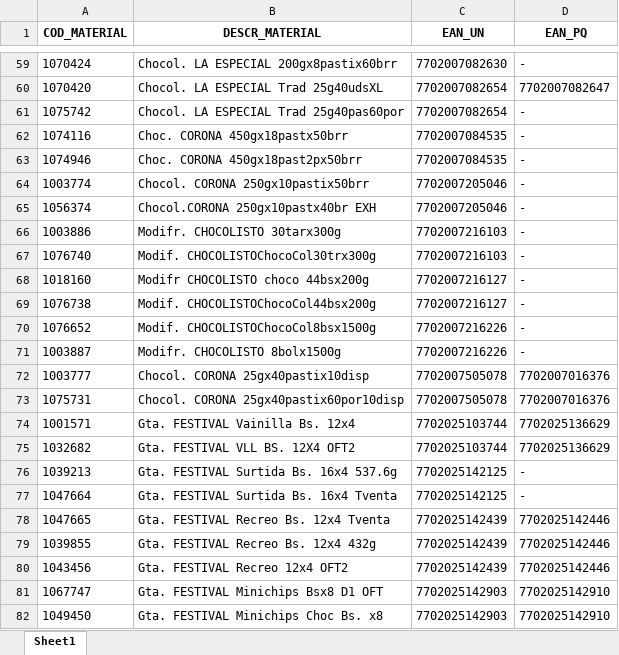
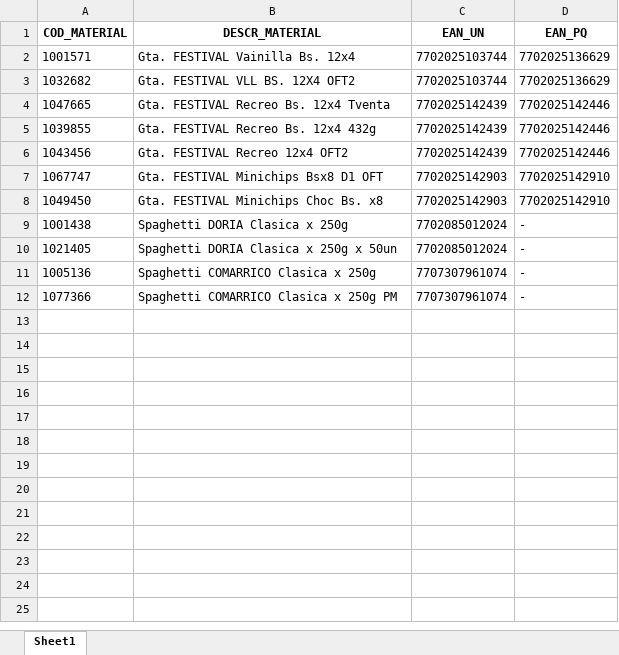
Before and after one commit to danieljaramillo52/PDF_Facturas_DEV, an Excel workbook: Plantilla_Resultado/materiales_duplicados.xlsx, sheet Sheet1, drawn as a sheet; only a part is shown, gaps mark what is left out; the shorter side is filled out with more unchanged rows; values as stored, in another font and other column widths than the file's, no borders; the diff covers the shown part only; the diff names each change by its address in the sheet, - before the commit and + after, or states it on an @@ line.

Commit message:
Modificación del main.py
La idea es capturar los códigos EAN duplicados únicamente en las
facturas de pdf (Que son los códigos que presentn utilidad para el
cliente). A diferencia de antes que se tomaban todos los duplicados de
la maestra de precios.

Se añade la función filtrar_valores al modulo:
Utils/transformation_functions.py , se modifica el arhivo de
configuracion Config/config.yaml para incluir las rutas de salida y no
incurrir en "hardcode".

```diff
--- a/Plantilla_Resultado/materiales_duplicados.xlsx (sheet Sheet1)
+++ b/Plantilla_Resultado/materiales_duplicados.xlsx (sheet Sheet1)
-row 59: 1070424 | Chocol. LA ESPECIAL 200gx8pastix60brr | 7702007082630 | -
-row 60: 1070420 | Chocol. LA ESPECIAL Trad 25g40udsXL | 7702007082654 | 7702007082647
-row 61: 1075742 | Chocol. LA ESPECIAL Trad 25g40pas60por | 7702007082654 | -
-row 62: 1074116 | Choc. CORONA 450gx18pastx50brr | 7702007084535 | -
-row 63: 1074946 | Choc. CORONA 450gx18past2px50brr | 7702007084535 | -
-row 64: 1003774 | Chocol. CORONA 250gx10pastix50brr | 7702007205046 | -
-row 65: 1056374 | Chocol.CORONA 250gx10pastx40br EXH | 7702007205046 | -
-row 66: 1003886 | Modifr. CHOCOLISTO 30tarx300g | 7702007216103 | -
-row 67: 1076740 | Modif. CHOCOLISTOChocoCol30trx300g | 7702007216103 | -
-row 68: 1018160 | Modifr CHOCOLISTO choco 44bsx200g | 7702007216127 | -
-row 69: 1076738 | Modif. CHOCOLISTOChocoCol44bsx200g | 7702007216127 | -
-row 70: 1076652 | Modif. CHOCOLISTOChocoCol8bsx1500g | 7702007216226 | -
-row 71: 1003887 | Modifr. CHOCOLISTO 8bolx1500g | 7702007216226 | -
-row 72: 1003777 | Chocol. CORONA 25gx40pastix10disp | 7702007505078 | 7702007016376
-row 73: 1075731 | Chocol. CORONA 25gx40pastix60por10disp | 7702007505078 | 7702007016376
-row 76: 1039213 | Gta. FESTIVAL Surtida Bs. 16x4 537.6g | 7702025142125 | -
-row 77: 1047664 | Gta. FESTIVAL Surtida Bs. 16x4 Tventa | 7702025142125 | -
```
Also changed, not shown: 89 removed rows elsewhere in this sheet, Plantilla_Resultado/devolución_101_10283320_MEGATIENDAS PRADO_CARTAGENA_DVA POR AVERIA DE NUTRESA 5 CAJAS.xlsx, Plantilla_Resultado/devolución_103_10478108_MEGATIENDAS EXPRESS SAN FERNANDO_CARTAGENA_DEVOLUCION POR AVERIA.xlsx, 6 other files.
